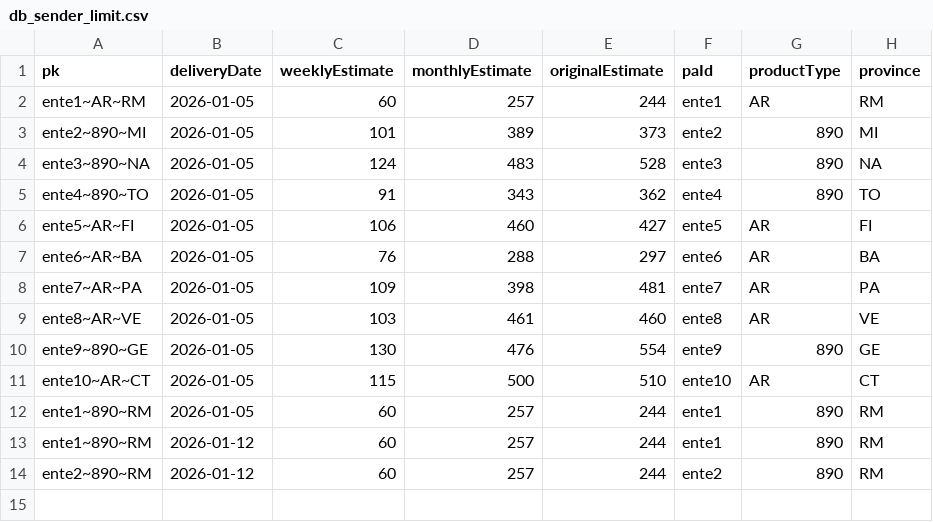
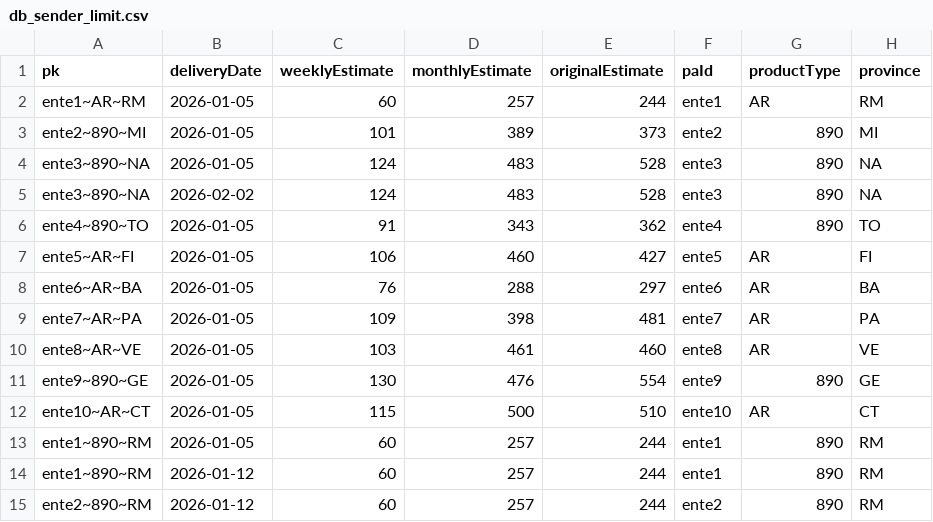
Before and after one commit to pagopa/pn-simulatore-recapiti, a CSV file: WebApp/static/data/db_sender_limit.csv, drawn as a sheet.

```diff
--- a/WebApp/static/data/db_sender_limit.csv
+++ b/WebApp/static/data/db_sender_limit.csv
@@ -4,2 +4,3 @@ ente2~890~MI,2026-01-05,101,389,373,ente2,890,MI
 ente3~890~NA,2026-01-05,124,483,528,ente3,890,NA
+ente3~890~NA,2026-02-02,124,483,528,ente3,890,NA
 ente4~890~TO,2026-01-05,91,343,362,ente4,890,TO
```
Also changed, not shown: WebApp/static/data/db_declared_capacity.csv, 26 other files.
